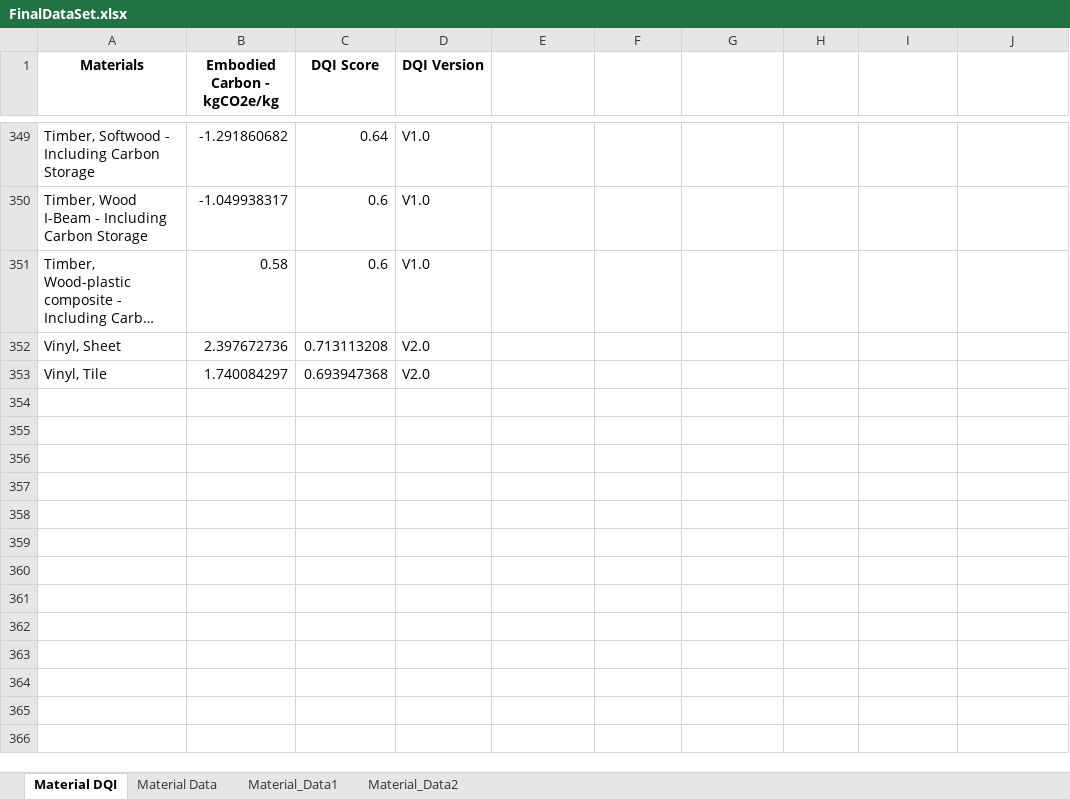
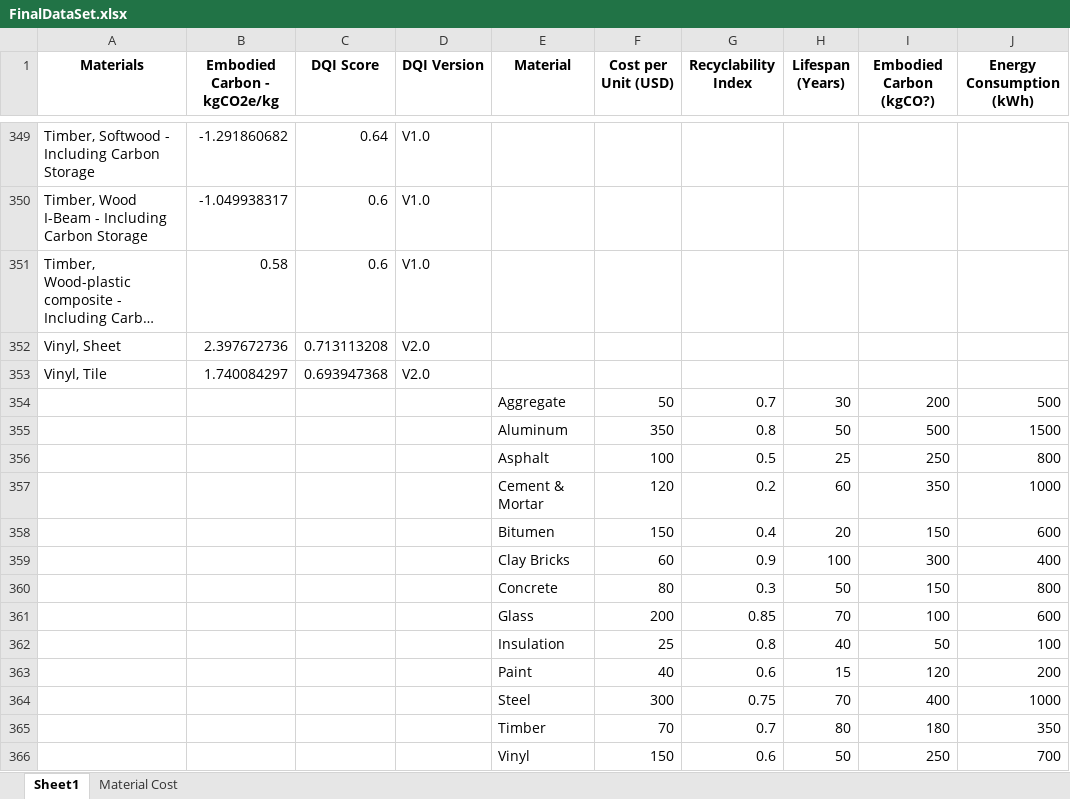
Before and after one commit to Shekinah-Myrtle/final-project, an Excel workbook: FinalDataSet.xlsx, sheet Sheet1, drawn as a sheet; only a part is shown, gaps mark what is left out; long unchanged cells end in …; values as stored, in another font and other column widths than the file's, no borders; the diff names each change by its address in the sheet, - before the commit and + after, or states it on an @@ line.

```diff
--- a/FinalDataSet.xlsx (sheet Sheet1)
+++ b/FinalDataSet.xlsx (sheet Sheet1)
-sheet tab: Material DQI
+sheet tab: Sheet1
-sheet tab: Material Data
+sheet tab: Material Cost
-sheet tab: Material_Data1
-sheet tab: Material_Data2
-E1: (empty)
+E1: Material
-F1: (empty)
+F1: Cost per Unit (USD)
-G1: (empty)
+G1: Recyclability Index
-H1: (empty)
+H1: Lifespan (Years)
-I1: (empty)
+I1: Embodied Carbon (kgCO?)
-J1: (empty)
+J1: Energy Consumption (kWh)
+row 354:  |  |  |  | Aggregate | 50 | 0.7 | 30 | 200 | 500
+row 355:  |  |  |  | Aluminum | 350 | 0.8 | 50 | 500 | 1500
+row 356:  |  |  |  | Asphalt | 100 | 0.5 | 25 | 250 | 800
+row 357:  |  |  |  | Cement & Mortar | 120 | 0.2 | 60 | 350 | 1000
+row 358:  |  |  |  | Bitumen | 150 | 0.4 | 20 | 150 | 600
+row 359:  |  |  |  | Clay Bricks | 60 | 0.9 | 100 | 300 | 400
+row 360:  |  |  |  | Concrete | 80 | 0.3 | 50 | 150 | 800
+row 361:  |  |  |  | Glass | 200 | 0.85 | 70 | 100 | 600
+row 362:  |  |  |  | Insulation | 25 | 0.8 | 40 | 50 | 100
+row 363:  |  |  |  | Paint | 40 | 0.6 | 15 | 120 | 200
+row 364:  |  |  |  | Steel | 300 | 0.75 | 70 | 400 | 1000
+row 365:  |  |  |  | Timber | 70 | 0.7 | 80 | 180 | 350
+row 366:  |  |  |  | Vinyl | 150 | 0.6 | 50 | 250 | 700
```
Also changed, not shown: sheet Material Cost, Updated_Material_Data.xlsx, Updated_Material_Data_Final.xlsx, 37 other files.
